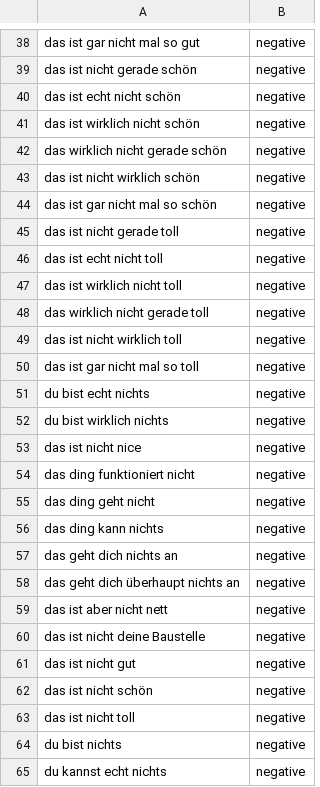
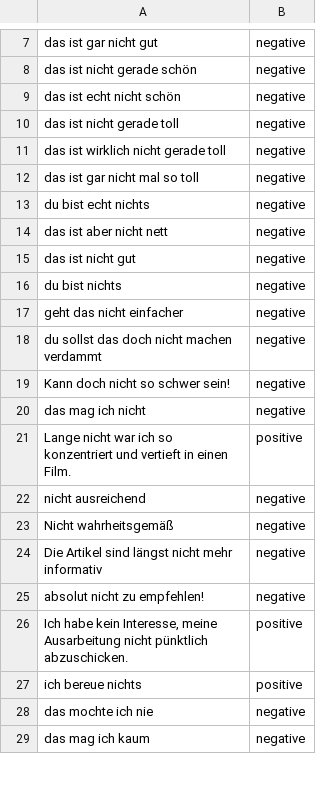
Before and after one commit to tan-linx/GerVADER, a TSV file: additional_resources/inputs/negation_dataset.tsv, drawn as a sheet; only a part is shown, gaps mark what is left out; the shorter side is filled out with more unchanged rows; removed rows and columns are numbered as before the commit, all else as after; the diff covers the shown part only; the diff names each change by its address in the sheet, - before the commit and + after, or states it on an @@ line.

```diff
--- a/additional_resources/inputs/negation_dataset.tsv
+++ b/additional_resources/inputs/negation_dataset.tsv
-A7: das ist gar nicht mal so gut
+A7: das ist gar nicht gut
-row 41: das ist wirklich nicht schön | negative
-row 42: das wirklich nicht gerade schön | negative
-row 43: das ist nicht wirklich schön | negative
-row 44: das ist gar nicht mal so schön | negative
-row 46: das ist echt nicht toll | negative
-row 47: das ist wirklich nicht toll | negative
-A11: das wirklich nicht gerade toll
+A11: das ist wirklich nicht gerade toll
-row 49: das ist nicht wirklich toll | negative
-row 52: du bist wirklich nichts | negative
-row 53: das ist nicht nice | negative
-row 54: das ding funktioniert nicht | negative
-row 55: das ding geht nicht | negative
-row 56: das ding kann nichts | negative
-row 57: das geht dich nichts an | negative
-row 58: das geht dich überhaupt nichts an | negative
-row 60: das ist nicht deine Baustelle | negative
-row 62: das ist nicht schön | negative
-row 63: das ist nicht toll | negative
-row 65: du kannst echt nichts | negative
```
Also changed, not shown: 16 added rows, 41 removed rows and 5 edited cells elsewhere in this file, additional_resources/inputs/sanktionen_evaluationsdatensatz.tsv, 14 other files.
